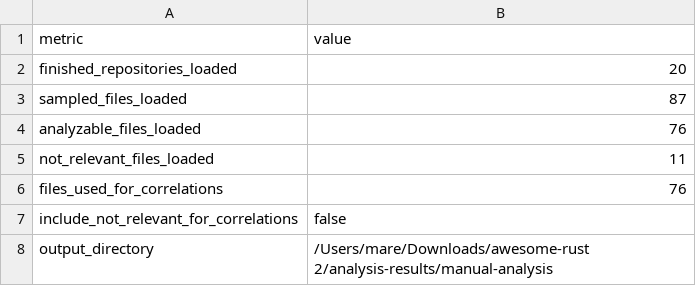
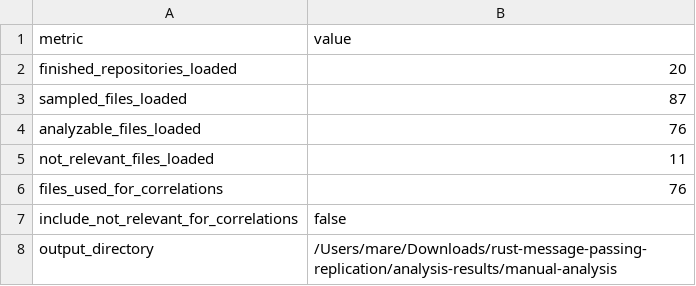
Before and after one commit to mareAim/rust-message-passing-replication, a CSV file: analysis-results/manual-analysis/run_summary.csv, drawn as a sheet.

Commit message:
Move batches into manual analysis templates

```diff
--- a/analysis-results/manual-analysis/run_summary.csv
+++ b/analysis-results/manual-analysis/run_summary.csv
@@ -7,2 +7,2 @@ files_used_for_correlations,76
 include_not_relevant_for_correlations,false
-output_directory,/Users/mare/Downloads/awesome-rust 2/analysis-results/manual-analysis
+output_directory,/Users/mare/Downloads/rust-message-passing-replication/analysis-results/manual-analysis
```
Also changed, not shown: 4 other files.
